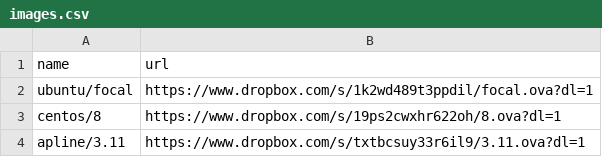
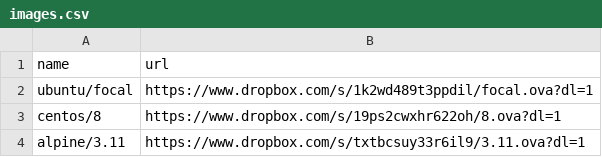
Before and after one commit to mhewedy/vermin, a CSV file: images/images.csv, drawn as a sheet.

Commit message:
update image name

```diff
--- a/images/images.csv
+++ b/images/images.csv
@@ -3,2 +3,2 @@ ubuntu/focal,https://www.dropbox.com/s/1k2wd489t3ppdil/focal.ova?dl=1
 centos/8,https://www.dropbox.com/s/19ps2cwxhr622oh/8.ova?dl=1
-apline/3.11,https://www.dropbox.com/s/txtbcsuy33r6il9/3.11.ova?dl=1
+alpine/3.11,https://www.dropbox.com/s/txtbcsuy33r6il9/3.11.ova?dl=1
```
